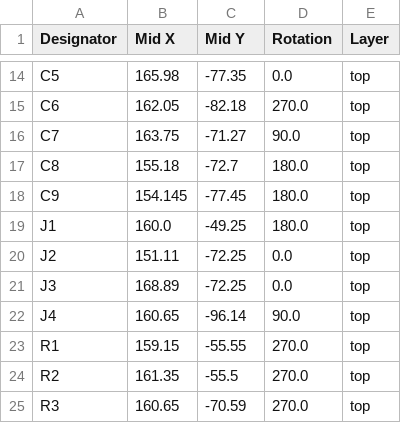
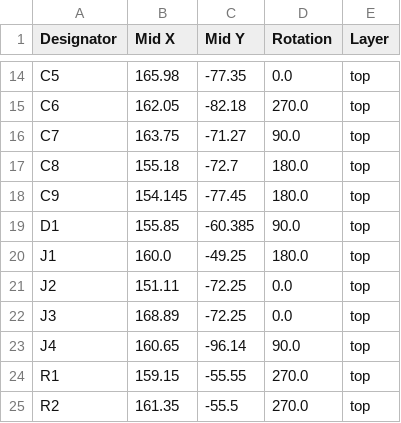
Before and after one commit to urgeny99/Dev-board-Project, a CSV file: PRODUCTION/production_positions.csv, drawn as a sheet; only a part is shown, gaps mark what is left out; the shorter side is filled out with more unchanged rows.

```diff
--- a/PRODUCTION/production_positions.csv
+++ b/PRODUCTION/production_positions.csv
@@ -18,2 +18,3 @@ C8,155.18,-72.7,180.0,top
 C9,154.145,-77.45,180.0,top
+D1,155.85,-60.385,90.0,top
 J1,160.0,-49.25,180.0,top
```
Also changed, not shown: PRODUCTION/production_bom.csv, 1 other file.
